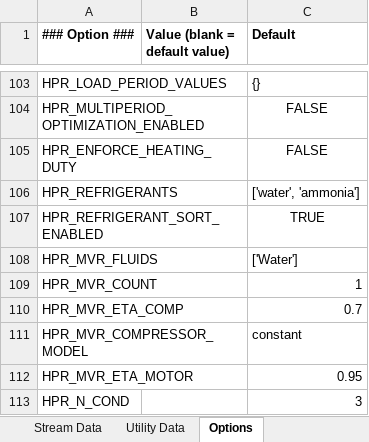
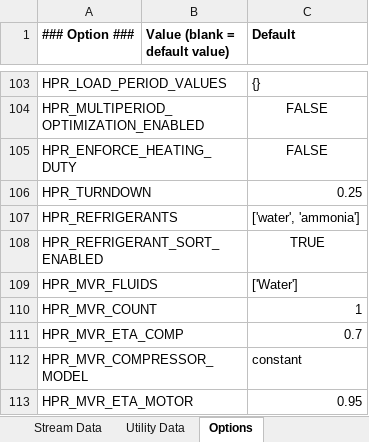
Before and after one commit to waikato-ahuora-smart-energy-systems/OpenPinch, an Excel workbook: Excel_Version/Data_input_template.xlsx, sheet Options, drawn as a sheet; only a part is shown, gaps mark what is left out; the shorter side is filled out with more unchanged rows; values as stored, in another font and other column widths than the file's, no borders; the diff names each change by its address in the sheet, - before the commit and + after, or states it on an @@ line.

```diff
--- a/Excel_Version/Data_input_template.xlsx (sheet Options)
+++ b/Excel_Version/Data_input_template.xlsx (sheet Options)
+row 106: HPR_TURNDOWN |  | 0.25
```
Also changed, not shown: 19 other files.
